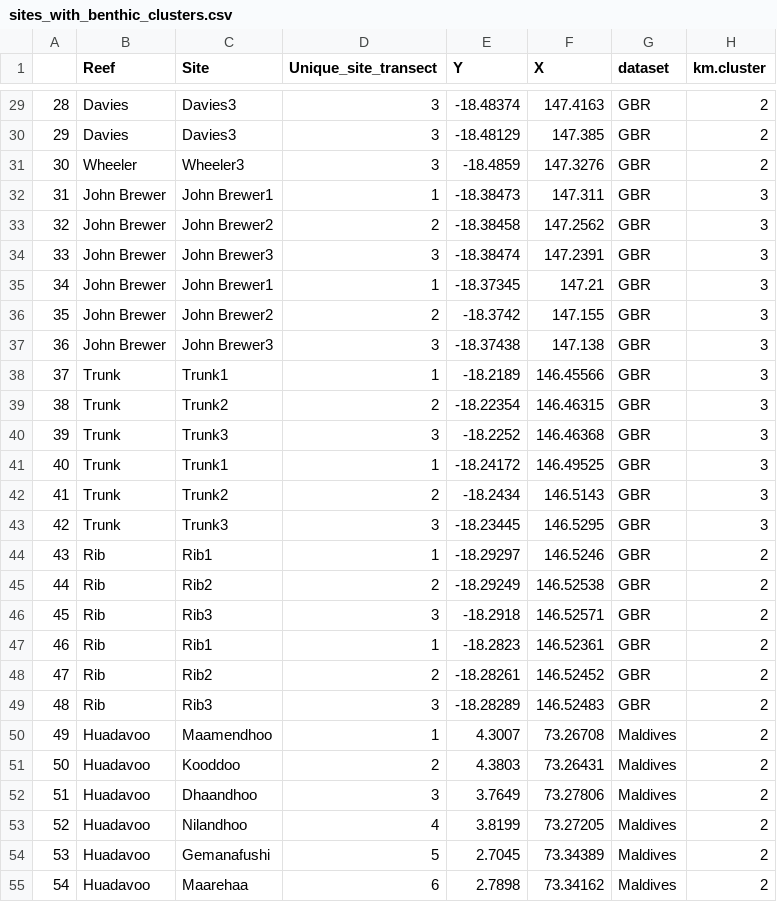
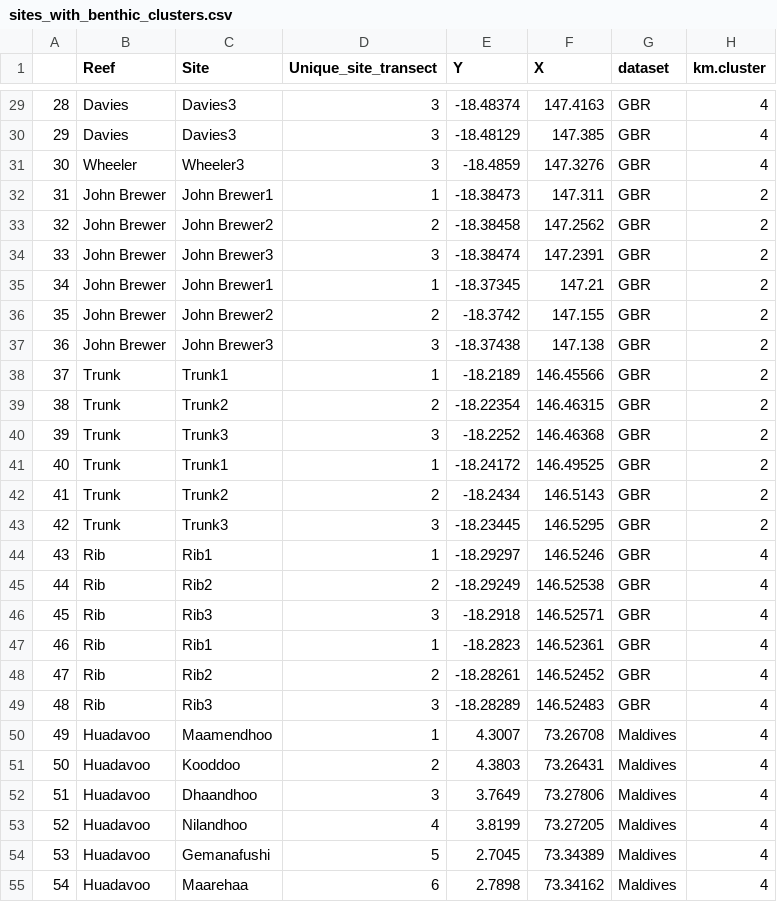
Before and after one commit to jpwrobinson/grazing-gradients, a CSV file: data/sites_with_benthic_clusters.csv, drawn as a sheet; only a part is shown, gaps mark what is left out; the diff covers the shown part only.

```diff
--- a/data/sites_with_benthic_clusters.csv
+++ b/data/sites_with_benthic_clusters.csv
@@ -29,27 +29,27 @@
-"28","Davies","Davies3","3",-18.48374,147.4163,"GBR",2
-"29","Davies","Davies3","3",-18.48129,147.385,"GBR",2
-"30","Wheeler","Wheeler3","3",-18.4859,147.3276,"GBR",2
-"31","John Brewer","John Brewer1","1",-18.38473,147.311,"GBR",3
-"32","John Brewer","John Brewer2","2",-18.38458,147.2562,"GBR",3
-"33","John Brewer","John Brewer3","3",-18.38474,147.2391,"GBR",3
-"34","John Brewer","John Brewer1","1",-18.37345,147.21,"GBR",3
-"35","John Brewer","John Brewer2","2",-18.3742,147.155,"GBR",3
-"36","John Brewer","John Brewer3","3",-18.37438,147.138,"GBR",3
-"37","Trunk","Trunk1","1",-18.2189,146.45566,"GBR",3
-"38","Trunk","Trunk2","2",-18.22354,146.46315,"GBR",3
-"39","Trunk","Trunk3","3",-18.2252,146.46368,"GBR",3
-"40","Trunk","Trunk1","1",-18.24172,146.49525,"GBR",3
-"41","Trunk","Trunk2","2",-18.2434,146.5143,"GBR",3
-"42","Trunk","Trunk3","3",-18.23445,146.5295,"GBR",3
-"43","Rib","Rib1","1",-18.29297,146.5246,"GBR",2
-"44","Rib","Rib2","2",-18.29249,146.52538,"GBR",2
-"45","Rib","Rib3","3",-18.2918,146.52571,"GBR",2
-"46","Rib","Rib1","1",-18.2823,146.52361,"GBR",2
-"47","Rib","Rib2","2",-18.28261,146.52452,"GBR",2
-"48","Rib","Rib3","3",-18.28289,146.52483,"GBR",2
-"49","Huadavoo","Maamendhoo","1",4.3007,73.26708,"Maldives",2
-"50","Huadavoo","Kooddoo","2",4.3803,73.26431,"Maldives",2
-"51","Huadavoo","Dhaandhoo","3",3.7649,73.27806,"Maldives",2
-"52","Huadavoo","Nilandhoo","4",3.8199,73.27205,"Maldives",2
-"53","Huadavoo","Gemanafushi","5",2.7045,73.34389,"Maldives",2
-"54","Huadavoo","Maarehaa","6",2.7898,73.34162,"Maldives",2
+"28","Davies","Davies3","3",-18.48374,147.4163,"GBR",4
+"29","Davies","Davies3","3",-18.48129,147.385,"GBR",4
+"30","Wheeler","Wheeler3","3",-18.4859,147.3276,"GBR",4
+"31","John Brewer","John Brewer1","1",-18.38473,147.311,"GBR",2
+"32","John Brewer","John Brewer2","2",-18.38458,147.2562,"GBR",2
+"33","John Brewer","John Brewer3","3",-18.38474,147.2391,"GBR",2
+"34","John Brewer","John Brewer1","1",-18.37345,147.21,"GBR",2
+"35","John Brewer","John Brewer2","2",-18.3742,147.155,"GBR",2
+"36","John Brewer","John Brewer3","3",-18.37438,147.138,"GBR",2
+"37","Trunk","Trunk1","1",-18.2189,146.45566,"GBR",2
+"38","Trunk","Trunk2","2",-18.22354,146.46315,"GBR",2
+"39","Trunk","Trunk3","3",-18.2252,146.46368,"GBR",2
+"40","Trunk","Trunk1","1",-18.24172,146.49525,"GBR",2
+"41","Trunk","Trunk2","2",-18.2434,146.5143,"GBR",2
+"42","Trunk","Trunk3","3",-18.23445,146.5295,"GBR",2
+"43","Rib","Rib1","1",-18.29297,146.5246,"GBR",4
+"44","Rib","Rib2","2",-18.29249,146.52538,"GBR",4
+"45","Rib","Rib3","3",-18.2918,146.52571,"GBR",4
+"46","Rib","Rib1","1",-18.2823,146.52361,"GBR",4
+"47","Rib","Rib2","2",-18.28261,146.52452,"GBR",4
+"48","Rib","Rib3","3",-18.28289,146.52483,"GBR",4
+"49","Huadavoo","Maamendhoo","1",4.3007,73.26708,"Maldives",4
+"50","Huadavoo","Kooddoo","2",4.3803,73.26431,"Maldives",4
+"51","Huadavoo","Dhaandhoo","3",3.7649,73.27806,"Maldives",4
+"52","Huadavoo","Nilandhoo","4",3.8199,73.27205,"Maldives",4
+"53","Huadavoo","Gemanafushi","5",2.7045,73.34389,"Maldives",4
+"54","Huadavoo","Maarehaa","6",2.7898,73.34162,"Maldives",4
```
Also changed, not shown: 71 edited cells elsewhere in this file, data/grazing-site-latlon.csv, 10 other files.
